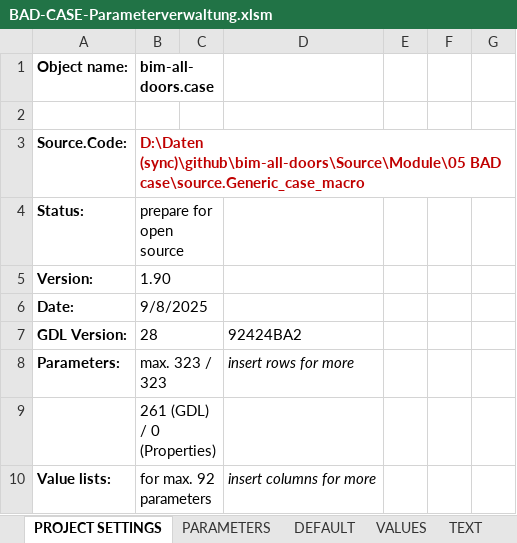
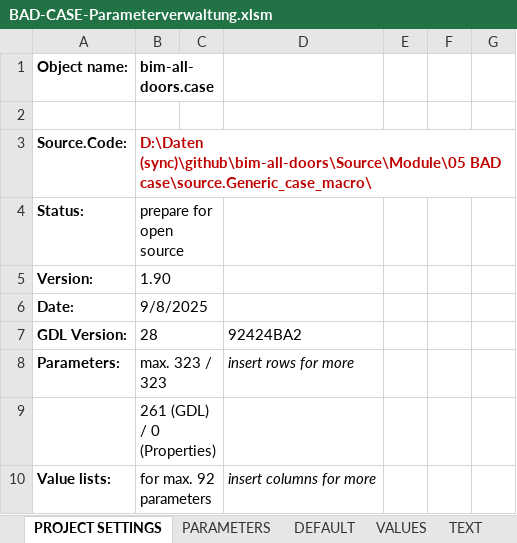
Before and after one commit to runxel/bim-all-doors, an Excel workbook: Source/Module/05 BAD case/BAD05.parameters/BAD-CASE-Parameterverwaltung.xlsm, sheet PROJECT SETTINGS, drawn as a sheet; only a part is shown; values as stored, in another font and other column widths than the file's, no borders; charts and pictures not drawn; the diff names each change by its address in the sheet, - before the commit and + after, or states it on an @@ line.

```diff
--- a/Source/Module/05 BAD case/BAD05.parameters/BAD-CASE-Parameterverwaltung.xlsm (sheet PROJECT SETTINGS)
+++ b/Source/Module/05 BAD case/BAD05.parameters/BAD-CASE-Parameterverwaltung.xlsm (sheet PROJECT SETTINGS)
-B3 (bim-all-doors.case): …(sync)\github\bim-all-doors\Source\Module\05 BAD case\source.Generic_case_macro
+B3 (bim-all-doors.case): …(sync)\github\bim-all-doors\Source\Module\05 BAD case\source.Generic_case_macro\
```
Also changed, not shown: charts or pictures, Source/Module/03 BAD panel/BAD03.parameters/BAD-PANEL-Parameterverwaltung.xlsm, Source/Module/04 BAD hinge dormakaba/BAD04.dk.parameters/BAD-HINGE_BTS-Parameterverwaltung.xlsm, 23 other files.
